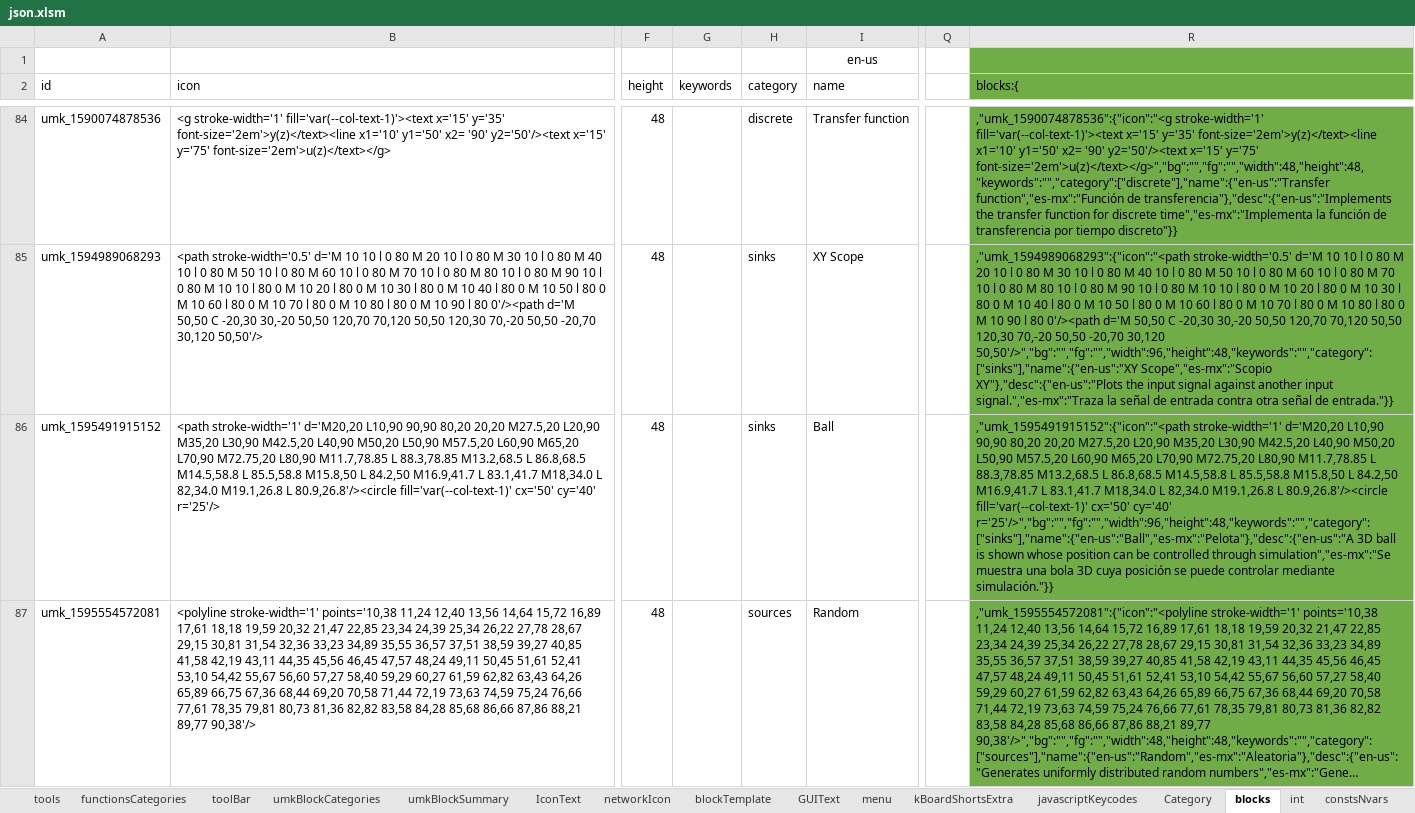
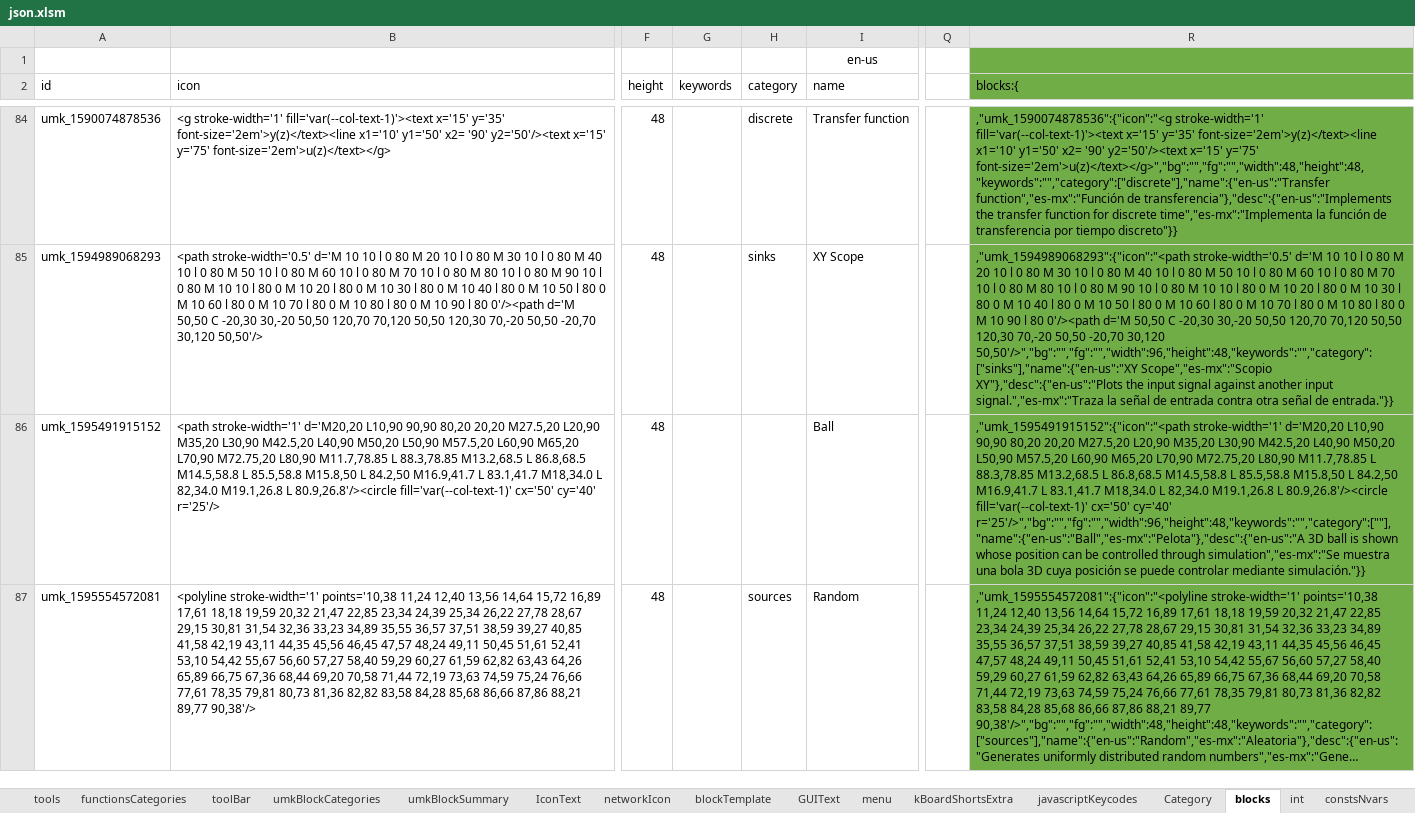
Before and after one commit to skgadi/umk, an Excel workbook: Generators/json.xlsm, sheet blocks, drawn as a sheet; only a part is shown, gaps mark what is left out; long unchanged cells end in …; values as stored, in another font and other column widths than the file's, no borders; charts and pictures and conditional formats not drawn; the diff covers the shown part only; the diff names each change by its address in the sheet, - before the commit and + after, or states it on an @@ line.

```diff
--- a/Generators/json.xlsm (sheet blocks)
+++ b/Generators/json.xlsm (sheet blocks)
-H86 (category): sinks
+H86 (category): (empty)
-R86 (blocks:{): …cx='50' cy='40' r='25'/>","bg":"","fg":"","width":96,"height":48,"keywords":"","category":["sinks"],"name":{"en-us":"Ball","es-mx":"Pelota"},"desc":{"en-us":"A 3D ball…
+R86 (blocks:{): …cx='50' cy='40' r='25'/>","bg":"","fg":"","width":96,"height":48,"keywords":"","category":[""],"name":{"en-us":"Ball","es-mx":"Pelota"},"desc":{"en-us":"A 3D ball…
```
Also changed, not shown: 6 edited cells elsewhere in this sheet, 26 other files.
